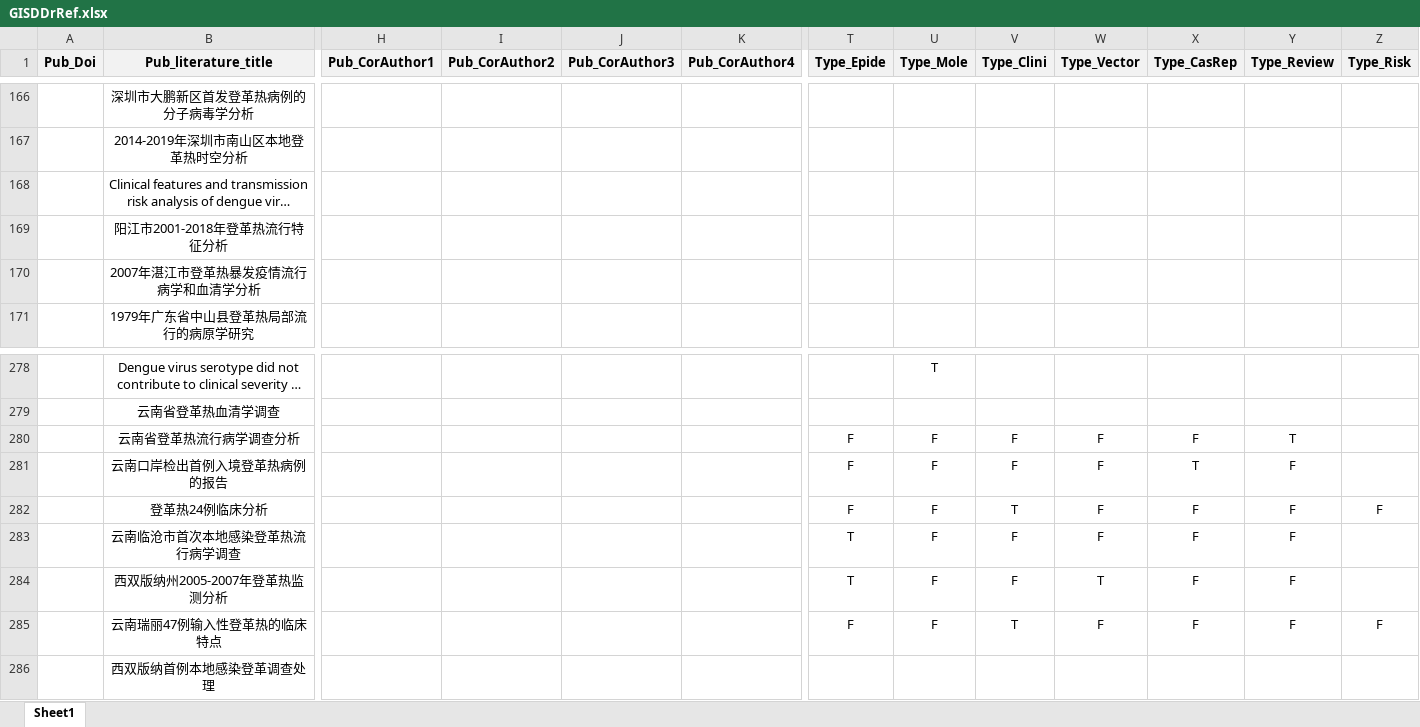
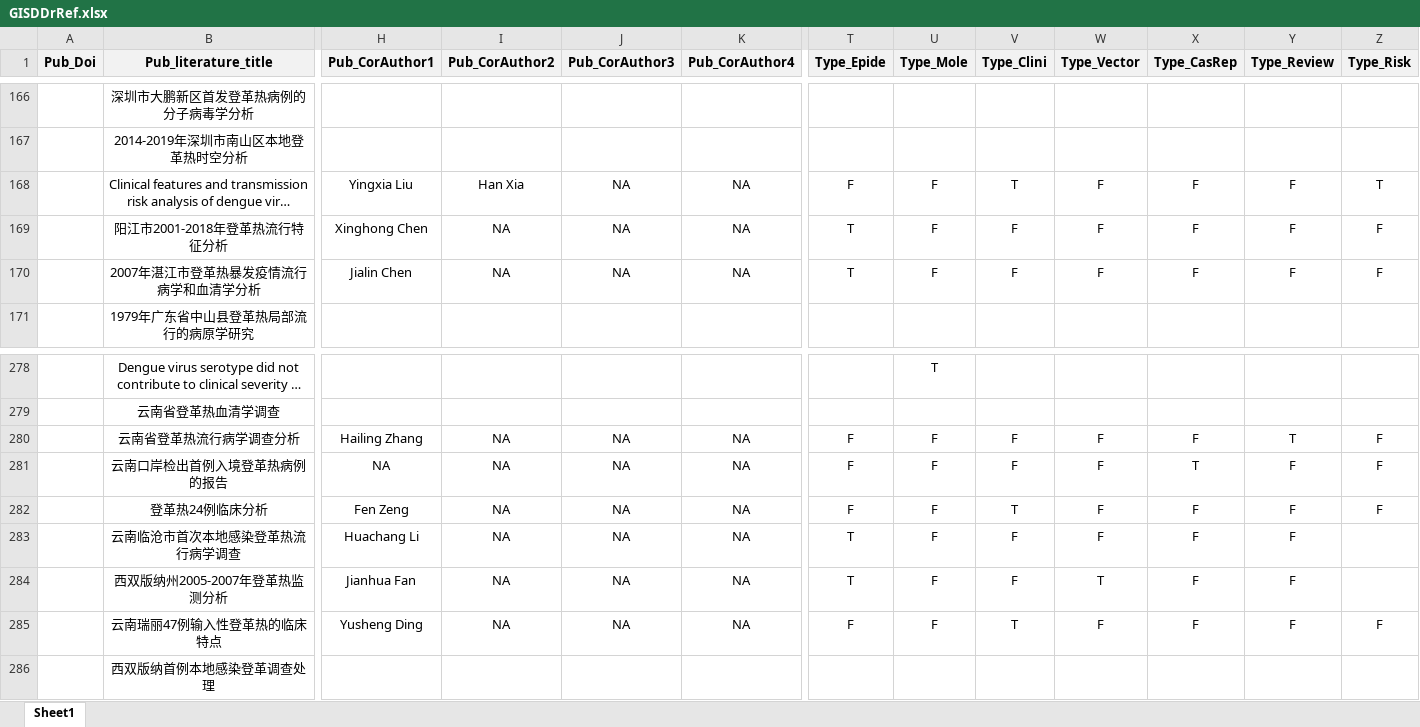
Before and after one commit to GuoXiang9399/GISDDrRef, an Excel workbook: Data/GISDDrRef.xlsx, sheet Sheet1, drawn as a sheet; only a part is shown, gaps mark what is left out; long unchanged cells end in …; values as stored, in another font and other column widths than the file's, no borders; the diff covers the shown part only; the diff names each change by its address in the sheet, - before the commit and + after, or states it on an @@ line.

```diff
--- a/Data/GISDDrRef.xlsx (sheet Sheet1)
+++ b/Data/GISDDrRef.xlsx (sheet Sheet1)
-H168 (Pub_CorAuthor1): (empty)
+H168 (Pub_CorAuthor1): Yingxia Liu
-I168 (Pub_CorAuthor2): (empty)
+I168 (Pub_CorAuthor2): Han Xia
-J168:J170 (Pub_CorAuthor3): (empty)
+J168:J170 (Pub_CorAuthor3): NA
-K168:K170 (Pub_CorAuthor4): (empty)
+K168:K170 (Pub_CorAuthor4): NA
-T168 (Type_Epide): (empty)
+T168 (Type_Epide): F
-U168:U170 (Type_Mole): (empty)
+U168:U170 (Type_Mole): F
-V168 (Type_Clini): (empty)
+V168 (Type_Clini): T
-W168:W170 (Type_Vector): (empty)
+W168:W170 (Type_Vector): F
-X168:X170 (Type_CasRep): (empty)
+X168:X170 (Type_CasRep): F
-Y168:Y170 (Type_Review): (empty)
+Y168:Y170 (Type_Review): F
-Z168 (Type_Risk): (empty)
+Z168 (Type_Risk): T
-H169 (Pub_CorAuthor1): (empty)
+H169 (Pub_CorAuthor1): Xinghong Chen
-I169:I170 (Pub_CorAuthor2): (empty)
+I169:I170 (Pub_CorAuthor2): NA
-T169:T170 (Type_Epide): (empty)
+T169:T170 (Type_Epide): T
-V169:V170 (Type_Clini): (empty)
+V169:V170 (Type_Clini): F
-Z169:Z170 (Type_Risk): (empty)
+Z169:Z170 (Type_Risk): F
-H170 (Pub_CorAuthor1): (empty)
+H170 (Pub_CorAuthor1): Jialin Chen
-H280 (Pub_CorAuthor1): (empty)
+H280 (Pub_CorAuthor1): Hailing Zhang
-I280:I285 (Pub_CorAuthor2): (empty)
+I280:I285 (Pub_CorAuthor2): NA
-J280:J285 (Pub_CorAuthor3): (empty)
+J280:J285 (Pub_CorAuthor3): NA
-K280:K285 (Pub_CorAuthor4): (empty)
+K280:K285 (Pub_CorAuthor4): NA
-Z280:Z281 (Type_Risk): (empty)
+Z280:Z281 (Type_Risk): F
-H281 (Pub_CorAuthor1): (empty)
+H281 (Pub_CorAuthor1): NA
-H282 (Pub_CorAuthor1): (empty)
+H282 (Pub_CorAuthor1): Fen Zeng
-H283 (Pub_CorAuthor1): (empty)
+H283 (Pub_CorAuthor1): Huachang Li
-H284 (Pub_CorAuthor1): (empty)
+H284 (Pub_CorAuthor1): Jianhua Fan
-H285 (Pub_CorAuthor1): (empty)
+H285 (Pub_CorAuthor1): Yusheng Ding
```
Also changed, not shown: 362 edited cells elsewhere in this sheet.
